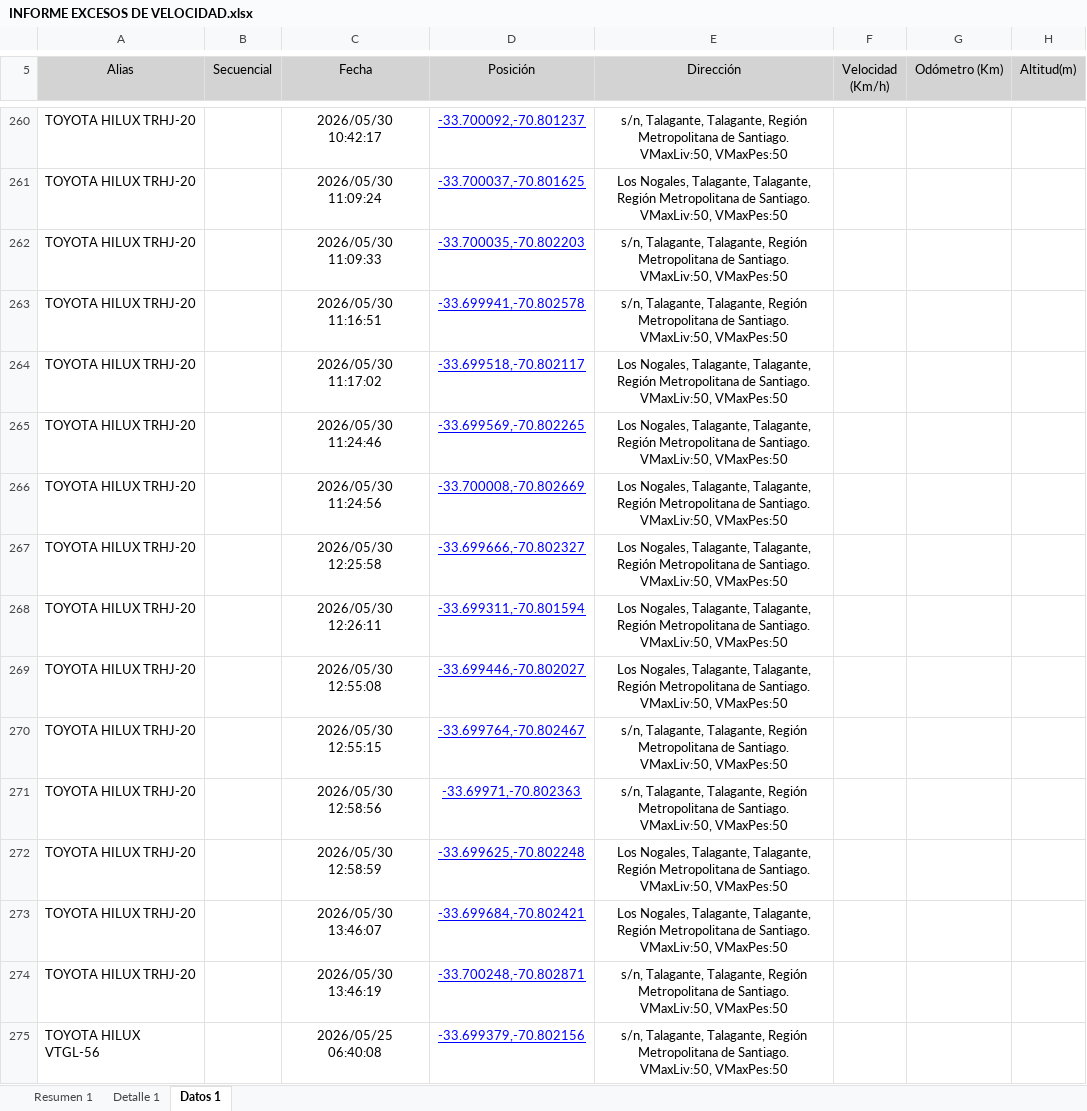
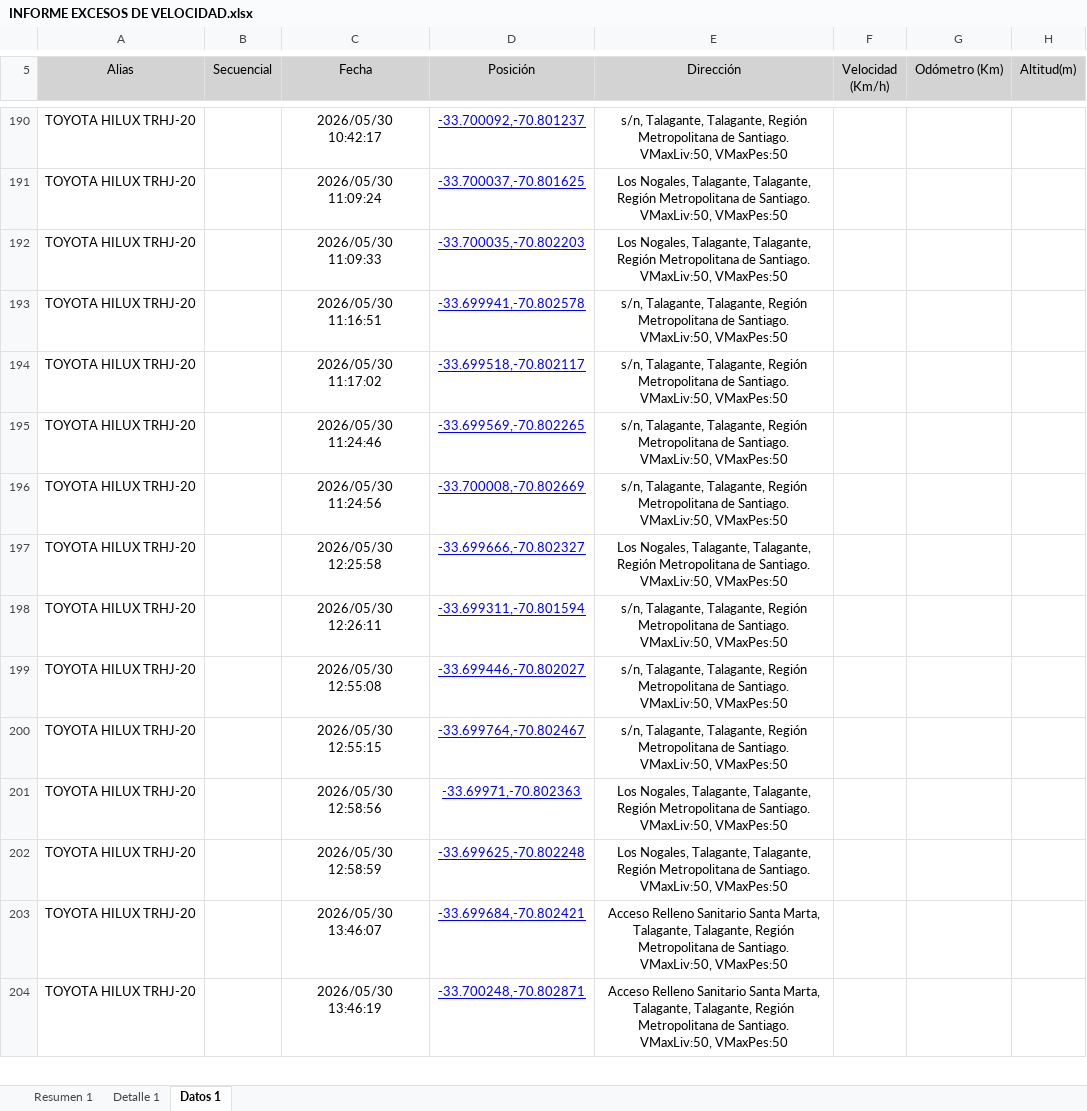
Before and after one commit to WurfelSPA/tracklink-santamarta, an Excel workbook: INFORME EXCESOS DE VELOCIDAD.xlsx, sheet Datos 1, drawn as a sheet; only a part is shown, gaps mark what is left out; values as stored, in another font and other column widths than the file's, no borders; table styles not drawn; removed rows and columns are numbered as before the commit, all else as after; the diff covers the shown part only; the diff names each change by its address in the sheet, - before the commit and + after, or states it on an @@ line.

```diff
--- a/INFORME EXCESOS DE VELOCIDAD.xlsx (sheet Datos 1)
+++ b/INFORME EXCESOS DE VELOCIDAD.xlsx (sheet Datos 1)
-E192 (Dirección): s/n, Talagante, Talagante,…
+E192 (Dirección): Los Nogales, Talagante, Talagante,…
-E194:E196 (Dirección): Los Nogales, Talagante, Talagante,…
+E194:E196 (Dirección): s/n, Talagante, Talagante,…
-E198:E199 (Dirección): Los Nogales, Talagante, Talagante,…
+E198:E199 (Dirección): s/n, Talagante, Talagante,…
-E201 (Dirección): s/n, Talagante, Talagante,…
+E201 (Dirección): Los Nogales, Talagante, Talagante,…
-E203 (Dirección): Los Nogales, Talagante, Talagante,…
+E203 (Dirección): Acceso Relleno Sanitario Santa Marta, Talagante, Talagante,…
-E204 (Dirección): s/n, Talagante, Talagante,…
+E204 (Dirección): Acceso Relleno Sanitario Santa Marta, Talagante, Talagante,…
-row 275: TOYOTA HILUX VTGL-56 |  | 2026/05/25 06:40:08 | -33.699379,-70.802156 | s/n, Talagante, Talagante, Región Metropolitana de Santiago. VMaxLiv:50, VMaxPes:50
```
Also changed, not shown: 35 added rows, 95 removed rows and 597 edited cells elsewhere in this sheet, sheet Detalle 1, sheet Resumen 1.
